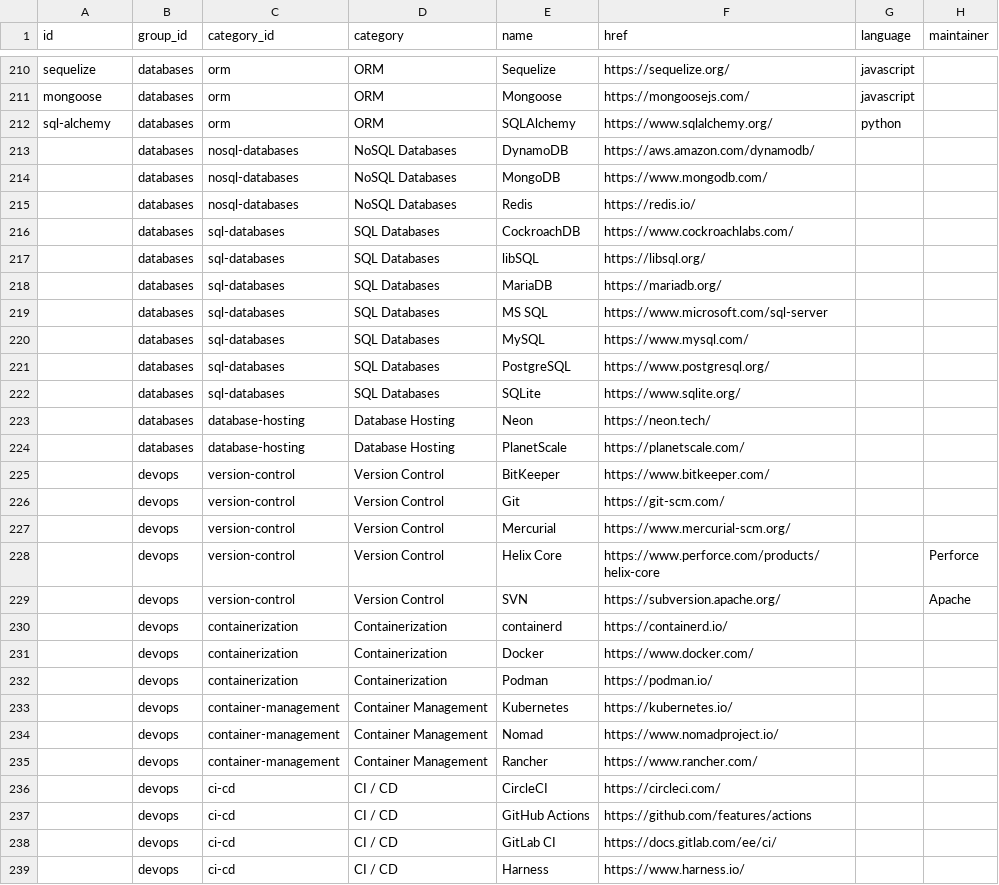
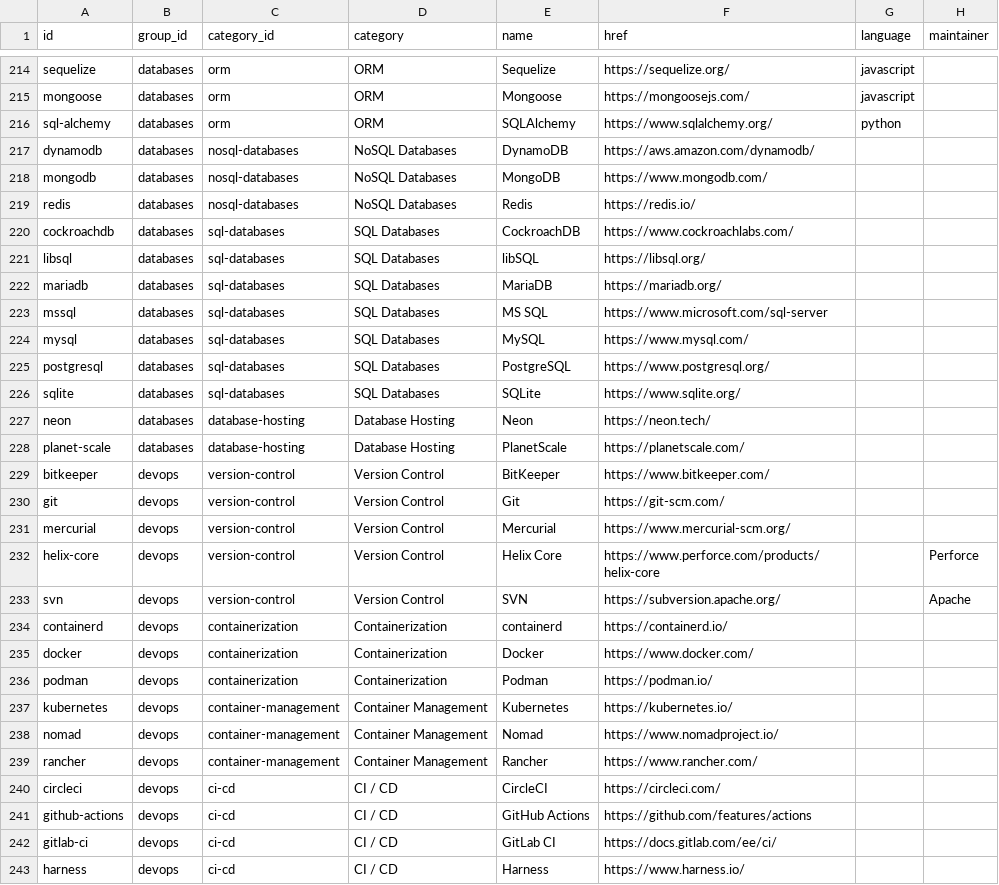
Before and after one commit to hieudoanm/devstack, a CSV file: packages/data/technologies/csv/technologies.csv, drawn as a sheet; only a part is shown, gaps mark what is left out; the diff covers the shown part only.

```diff
--- a/packages/data/technologies/csv/technologies.csv
+++ b/packages/data/technologies/csv/technologies.csv
@@ -212,28 +216,28 @@ mongoose,databases,orm,ORM,Mongoose,https://mongoosejs.com/,javascript,
 sql-alchemy,databases,orm,ORM,SQLAlchemy,https://www.sqlalchemy.org/,python,
-,databases,nosql-databases,NoSQL Databases,DynamoDB,https://aws.amazon.com/dynamodb/,,
-,databases,nosql-databases,NoSQL Databases,MongoDB,https://www.mongodb.com/,,
-,databases,nosql-databases,NoSQL Databases,Redis,https://redis.io/,,
-,databases,sql-databases,SQL Databases,CockroachDB,https://www.cockroachlabs.com/,,
-,databases,sql-databases,SQL Databases,libSQL,https://libsql.org/,,
-,databases,sql-databases,SQL Databases,MariaDB,https://mariadb.org/,,
-,databases,sql-databases,SQL Databases,MS SQL,https://www.microsoft.com/sql-server,,
-,databases,sql-databases,SQL Databases,MySQL,https://www.mysql.com/,,
-,databases,sql-databases,SQL Databases,PostgreSQL,https://www.postgresql.org/,,
-,databases,sql-databases,SQL Databases,SQLite,https://www.sqlite.org/,,
-,databases,database-hosting,Database Hosting,Neon,https://neon.tech/,,
-,databases,database-hosting,Database Hosting,PlanetScale,https://planetscale.com/,,
-,devops,version-control,Version Control,BitKeeper,https://www.bitkeeper.com/,,
-,devops,version-control,Version Control,Git,https://git-scm.com/,,
-,devops,version-control,Version Control,Mercurial,https://www.mercurial-scm.org/,,
-,devops,version-control,Version Control,Helix Core,https://www.perforce.com/products/helix-core,,Perforce
-,devops,version-control,Version Control,SVN,https://subversion.apache.org/,,Apache
-,devops,containerization,Containerization,containerd,https://containerd.io/,,
-,devops,containerization,Containerization,Docker,https://www.docker.com/,,
-,devops,containerization,Containerization,Podman,https://podman.io/,,
-,devops,container-management,Container Management,Kubernetes,https://kubernetes.io/,,
-,devops,container-management,Container Management,Nomad,https://www.nomadproject.io/,,
-,devops,container-management,Container Management,Rancher,https://www.rancher.com/,,
-,devops,ci-cd,CI / CD,CircleCI,https://circleci.com/,,
-,devops,ci-cd,CI / CD,GitHub Actions,https://github.com/features/actions,,
-,devops,ci-cd,CI / CD,GitLab CI,https://docs.gitlab.com/ee/ci/,,
-,devops,ci-cd,CI / CD,Harness,https://www.harness.io/,,
+dynamodb,databases,nosql-databases,NoSQL Databases,DynamoDB,https://aws.amazon.com/dynamodb/,,
+mongodb,databases,nosql-databases,NoSQL Databases,MongoDB,https://www.mongodb.com/,,
+redis,databases,nosql-databases,NoSQL Databases,Redis,https://redis.io/,,
+cockroachdb,databases,sql-databases,SQL Databases,CockroachDB,https://www.cockroachlabs.com/,,
+libsql,databases,sql-databases,SQL Databases,libSQL,https://libsql.org/,,
+mariadb,databases,sql-databases,SQL Databases,MariaDB,https://mariadb.org/,,
+mssql,databases,sql-databases,SQL Databases,MS SQL,https://www.microsoft.com/sql-server,,
+mysql,databases,sql-databases,SQL Databases,MySQL,https://www.mysql.com/,,
+postgresql,databases,sql-databases,SQL Databases,PostgreSQL,https://www.postgresql.org/,,
+sqlite,databases,sql-databases,SQL Databases,SQLite,https://www.sqlite.org/,,
+neon,databases,database-hosting,Database Hosting,Neon,https://neon.tech/,,
+planet-scale,databases,database-hosting,Database Hosting,PlanetScale,https://planetscale.com/,,
+bitkeeper,devops,version-control,Version Control,BitKeeper,https://www.bitkeeper.com/,,
+git,devops,version-control,Version Control,Git,https://git-scm.com/,,
+mercurial,devops,version-control,Version Control,Mercurial,https://www.mercurial-scm.org/,,
+helix-core,devops,version-control,Version Control,Helix Core,https://www.perforce.com/products/helix-core,,Perforce
+svn,devops,version-control,Version Control,SVN,https://subversion.apache.org/,,Apache
+containerd,devops,containerization,Containerization,containerd,https://containerd.io/,,
+docker,devops,containerization,Containerization,Docker,https://www.docker.com/,,
+podman,devops,containerization,Containerization,Podman,https://podman.io/,,
+kubernetes,devops,container-management,Container Management,Kubernetes,https://kubernetes.io/,,
+nomad,devops,container-management,Container Management,Nomad,https://www.nomadproject.io/,,
+rancher,devops,container-management,Container Management,Rancher,https://www.rancher.com/,,
+circleci,devops,ci-cd,CI / CD,CircleCI,https://circleci.com/,,
+github-actions,devops,ci-cd,CI / CD,GitHub Actions,https://github.com/features/actions,,
+gitlab-ci,devops,ci-cd,CI / CD,GitLab CI,https://docs.gitlab.com/ee/ci/,,
+harness,devops,ci-cd,CI / CD,Harness,https://www.harness.io/,,
```
Also changed, not shown: 6 added rows, 1 removed row and 108 edited cells elsewhere in this file, 14 other files.
